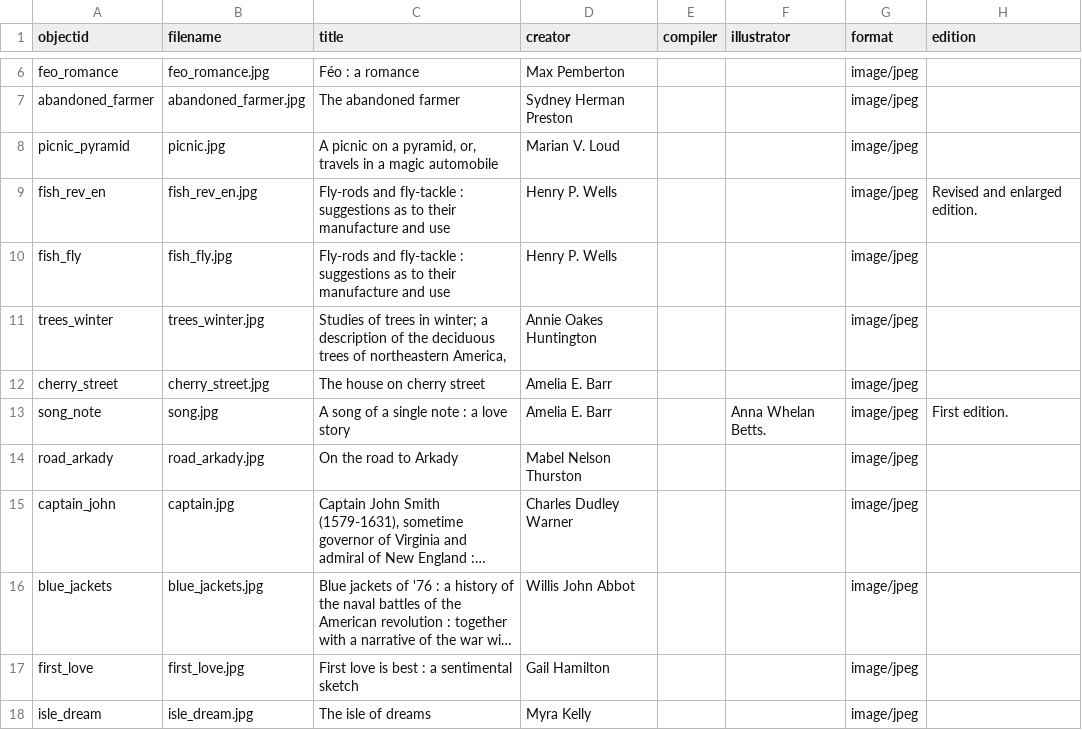
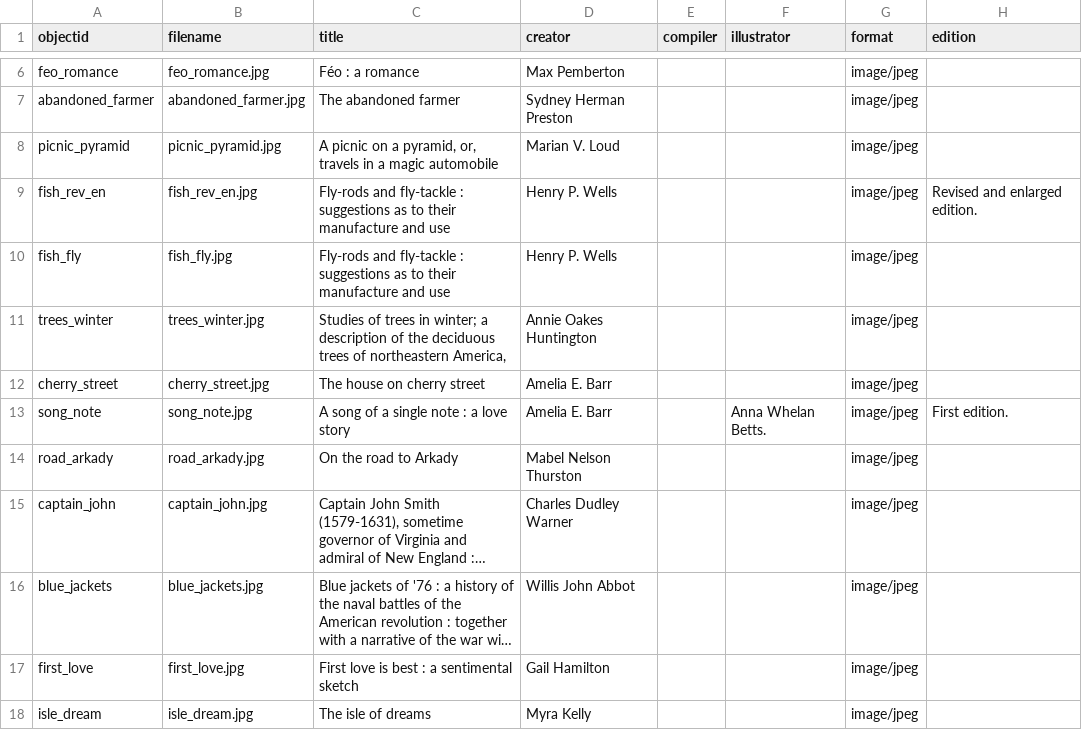
Before and after one commit to bfmalone/BH-1450, a CSV file: _data/BH1450metadata.csv, drawn as a sheet; only a part is shown, gaps mark what is left out; long unchanged cells end in …; the diff names each change by its address in the sheet, - before the commit and + after, or states it on an @@ line.

Commit message:
Update BH1450metadata.csv

```diff
--- a/_data/BH1450metadata.csv
+++ b/_data/BH1450metadata.csv
-B8 (filename): picnic.jpg
+B8 (filename): picnic_pyramid.jpg
-B13 (filename): song.jpg
+B13 (filename): song_note.jpg
-B15 (filename): captain.jpg
+B15 (filename): captain_john.jpg
```
